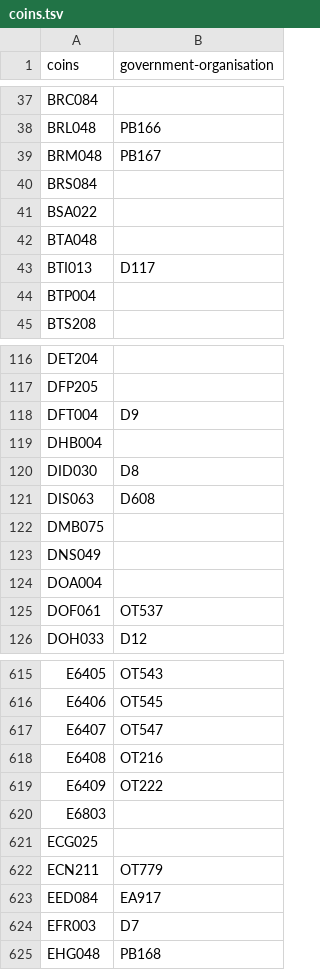
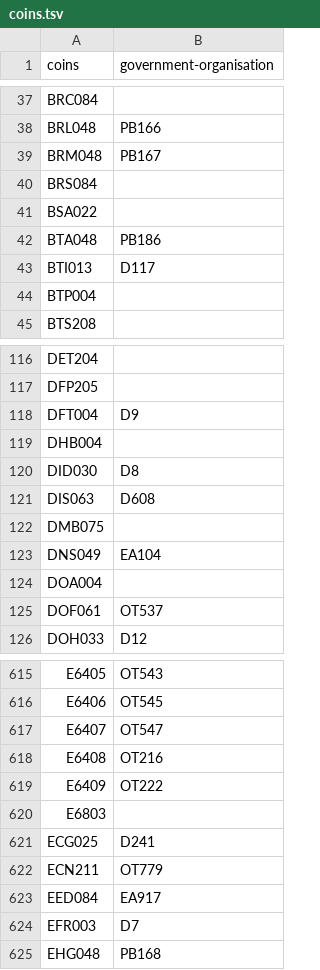
Before and after one commit to openregister/government-organisation-data, a TSV file: maps/coins.tsv, drawn as a sheet; only a part is shown, gaps mark what is left out.

```diff
--- a/maps/coins.tsv
+++ b/maps/coins.tsv
@@ -41,3 +41,3 @@ BRS084
 BSA022	
-BTA048	
+BTA048	PB186
 BTI013	D117
@@ -122,3 +122,3 @@ DIS063	D608
 DMB075	
-DNS049	
+DNS049	EA104
 DOA004	
@@ -620,3 +620,3 @@ E6409	OT222
 E6803	
-ECG025	
+ECG025	D241
 ECN211	OT779
```
Also changed, not shown: maps/buyer-id.tsv, maps/cloudstore-buyer.tsv, 35 other files.
